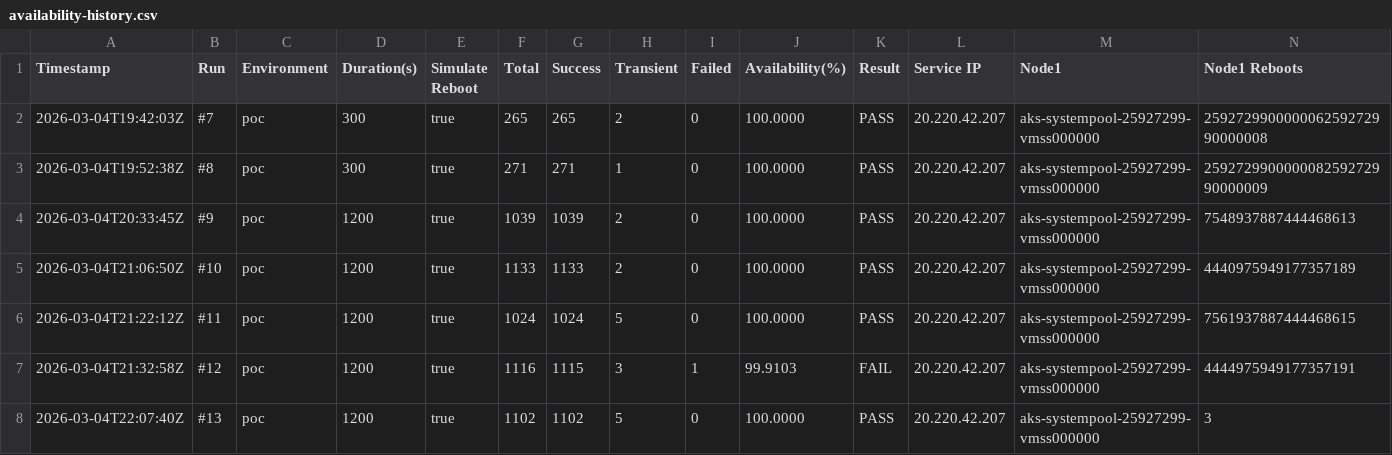
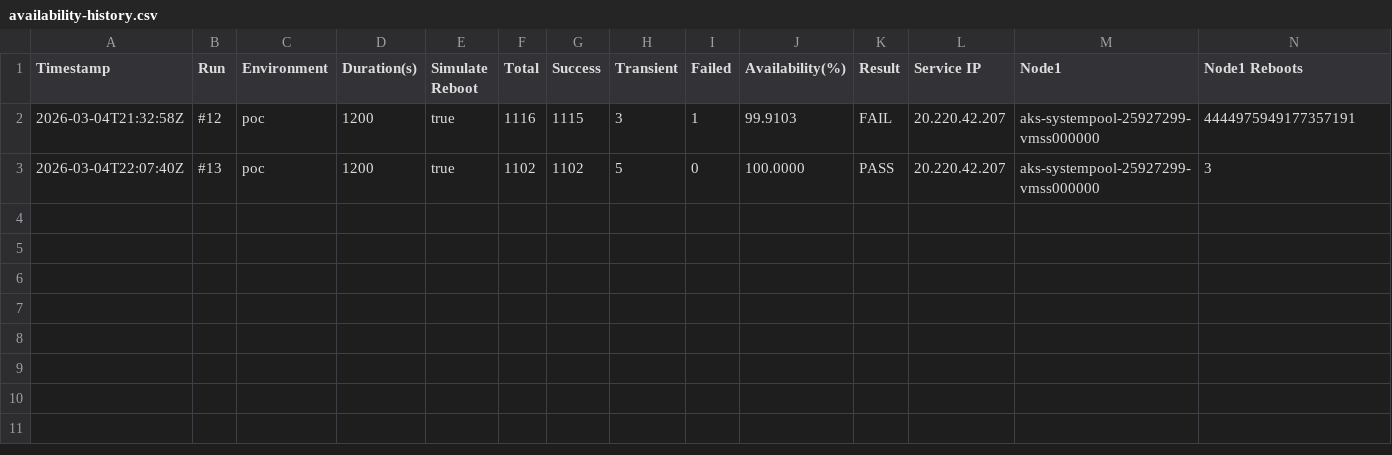
Before and after one commit to devopsabcs-engineering/aks-kured-poc, a CSV file: test-results/availability-history.csv, drawn as a sheet; only a part is shown; rows hold the shown columns only; the diff names each change by its address in the sheet, - before the commit and + after, or states it on an @@ line.

```diff
--- a/test-results/availability-history.csv
+++ b/test-results/availability-history.csv
-row 2: 2026-03-04T19:42:03Z | #7 | poc | 300 | true | 265 | 265 | 2 | 0 | 100.0000 | PASS | 20.220.42.207 | aks-systempool-25927299-vmss000000 | 259272990000006259272990000008
-row 3: 2026-03-04T19:52:38Z | #8 | poc | 300 | true | 271 | 271 | 1 | 0 | 100.0000 | PASS | 20.220.42.207 | aks-systempool-25927299-vmss000000 | 259272990000008259272990000009
-row 4: 2026-03-04T20:33:45Z | #9 | poc | 1200 | true | 1039 | 1039 | 2 | 0 | 100.0000 | PASS | 20.220.42.207 | aks-systempool-25927299-vmss000000 | 7548937887444468613
-row 5: 2026-03-04T21:06:50Z | #10 | poc | 1200 | true | 1133 | 1133 | 2 | 0 | 100.0000 | PASS | 20.220.42.207 | aks-systempool-25927299-vmss000000 | 4440975949177357189
-row 6: 2026-03-04T21:22:12Z | #11 | poc | 1200 | true | 1024 | 1024 | 5 | 0 | 100.0000 | PASS | 20.220.42.207 | aks-systempool-25927299-vmss000000 | 7561937887444468615
```
